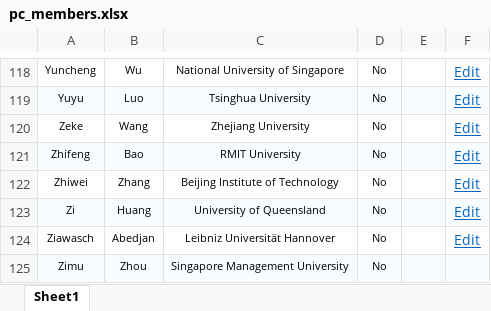
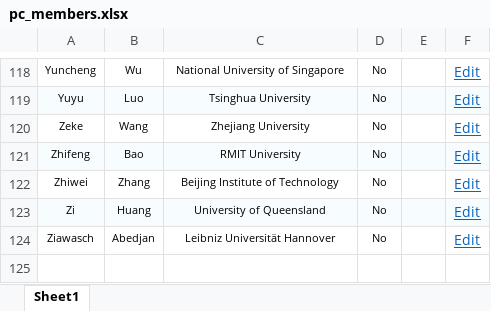
Before and after one commit to uniooo/COI_checker, an Excel workbook: data/pc_members.xlsx, sheet Sheet1, drawn as a sheet; only a part is shown, gaps mark what is left out; values as stored, in another font and other column widths than the file's, no borders; charts and pictures not drawn; the diff names each change by its address in the sheet, - before the commit and + after, or states it on an @@ line.

Commit message:
Add files via upload

```diff
--- a/data/pc_members.xlsx (sheet Sheet1)
+++ b/data/pc_members.xlsx (sheet Sheet1)
-row 125: Zimu | Zhou | Singapore Management University | No
```
